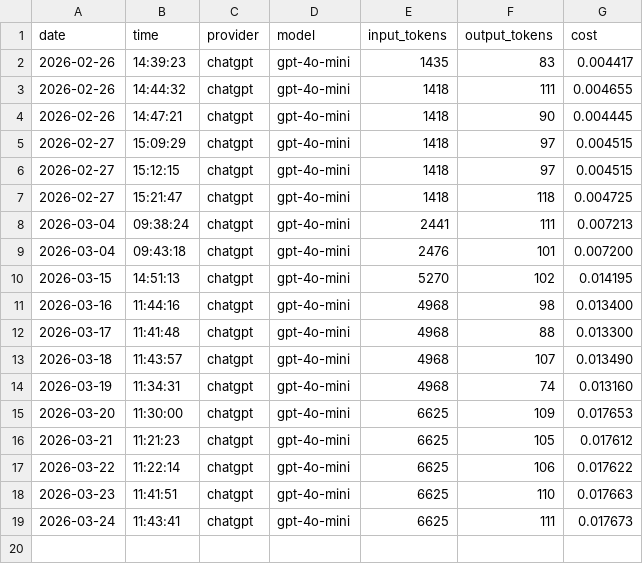
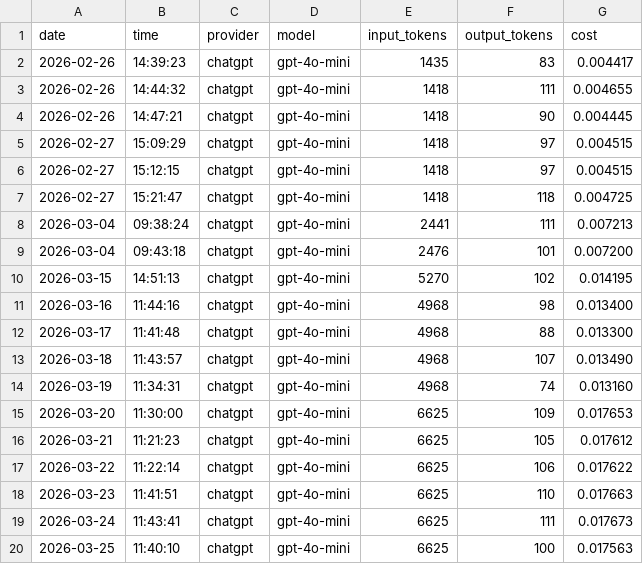
Before and after one commit to teebuphilip/fo_test_harness, a CSV file: harness_summary_costs.csv, drawn as a sheet.

```diff
--- a/harness_summary_costs.csv
+++ b/harness_summary_costs.csv
@@ -19 +19,2 @@ date,time,provider,model,input_tokens,output_tokens,cost
 2026-03-24,11:43:41,chatgpt,gpt-4o-mini,6625,111,0.017673
+2026-03-25,11:40:10,chatgpt,gpt-4o-mini,6625,100,0.017563
```
Also changed, not shown: ai_costs_daily.csv, 1 other file.
